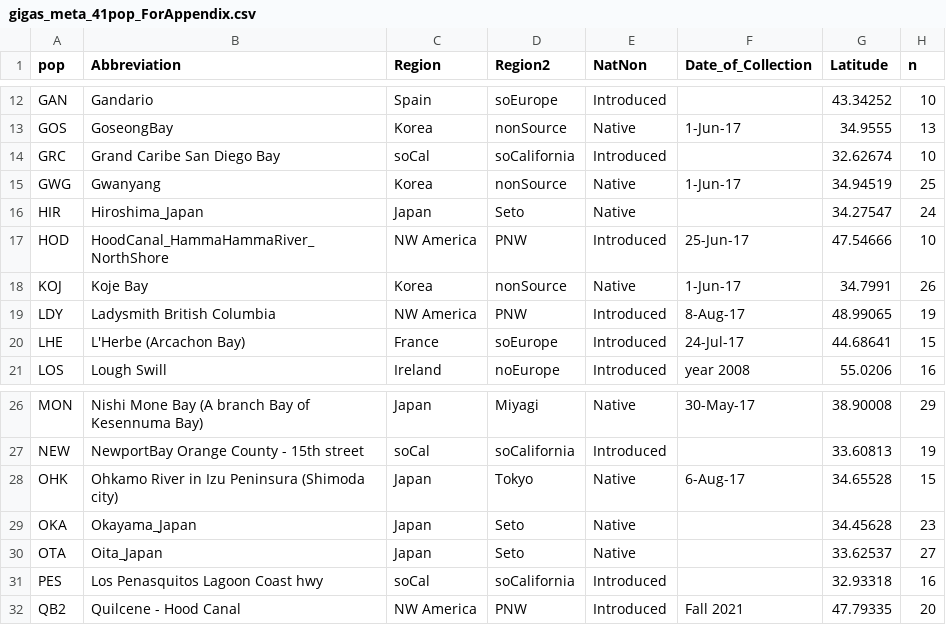
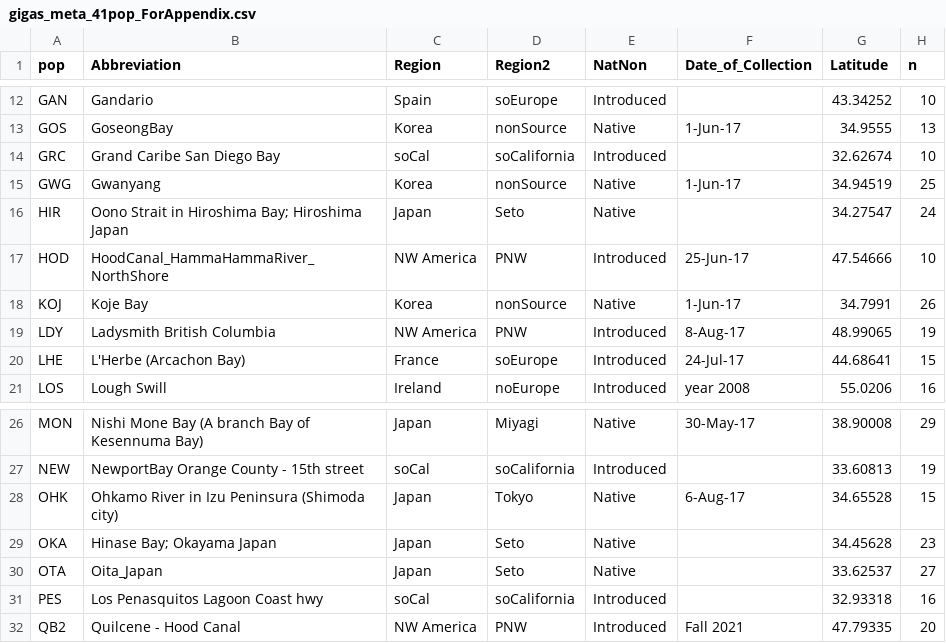
Before and after one commit to esotka/gigas-popgen, a CSV file: FINALFIGS/gigas_meta_41pop_ForAppendix.csv, drawn as a sheet; only a part is shown, gaps mark what is left out; the diff names each change by its address in the sheet, - before the commit and + after, or states it on an @@ line.

Commit message:
A commit from my local computer

```diff
--- a/FINALFIGS/gigas_meta_41pop_ForAppendix.csv
+++ b/FINALFIGS/gigas_meta_41pop_ForAppendix.csv
-B16 (Abbreviation): Hiroshima_Japan
+B16 (Abbreviation): Oono Strait in Hiroshima Bay; Hiroshima Japan
-B29 (Abbreviation): Okayama_Japan
+B29 (Abbreviation): Hinase Bay; Okayama Japan
```
